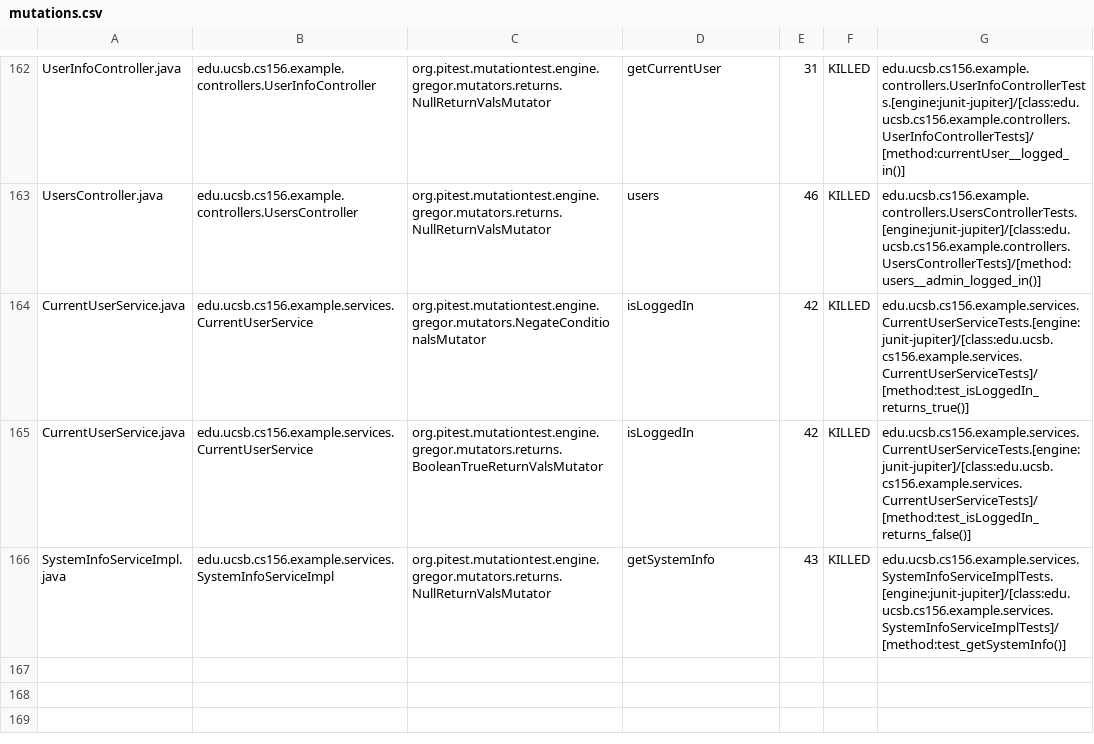
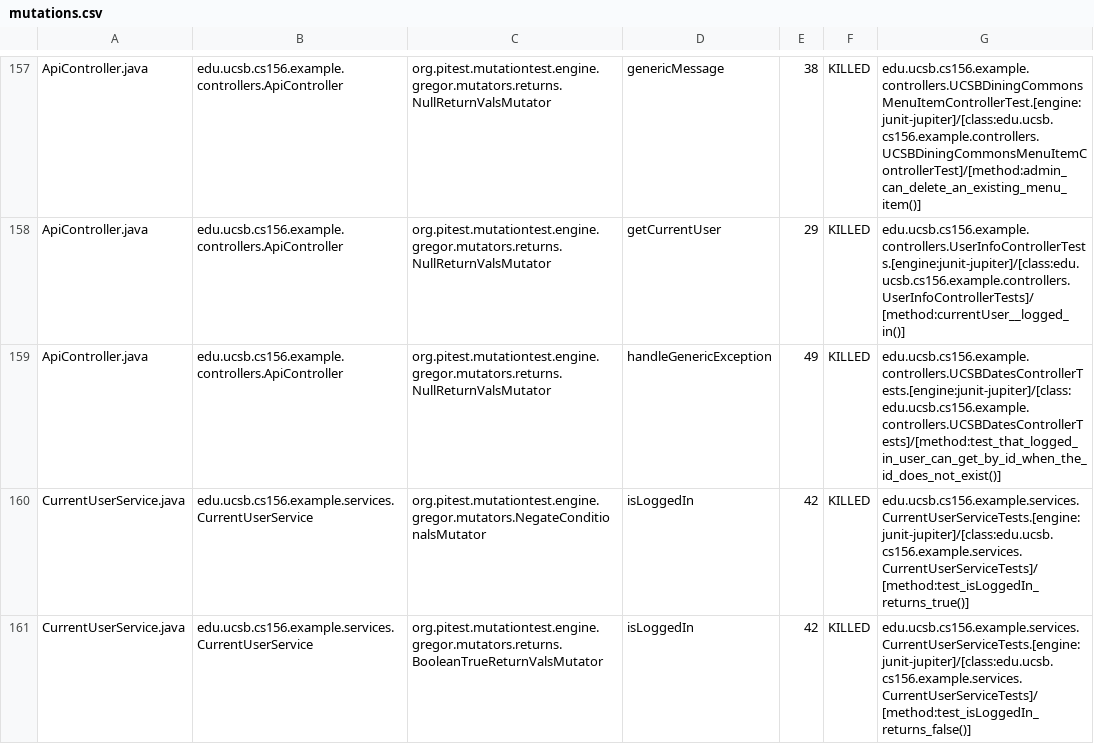
Before and after one commit to ucsb-cs156-f24/team02-f24-15, a CSV file: pitest/mutations.csv, drawn as a sheet; only a part is shown, gaps mark what is left out; the shorter side is filled out with more unchanged rows; addresses are those after the commit; the diff covers the shown part only; the diff names each change by its address in the sheet, - before the commit and + after, or states it on an @@ line.

Commit message:
Deploying to gh-pages from @ ucsb-cs156-f24/team02-f24-15@9273c831bd670ea246bfa9573dd5e69b06c25c52 🚀

```diff
--- a/pitest/mutations.csv
+++ b/pitest/mutations.csv
-A157: UserInfoController.java
+A157: ApiController.java
-B157: edu.ucsb.cs156.example.controllers.UserInfoController
+B157: edu.ucsb.cs156.example.controllers.ApiController
-D157: getCurrentUser
+D157: genericMessage
-E157: 31
+E157: 38
-G157: edu.ucsb.cs156.example.controllers.UserInfoControllerTests.[engine:junit-jupiter]/[class:edu.ucsb.cs156.example.controllers.UserInfoControllerTests]/[method:currentUser__logged_in()]
+G157: edu.ucsb.cs156.example.controllers.UCSBDiningCommonsMenuItemControllerTest.[engine:junit-jupiter]/[class:edu.ucsb.cs156.example.controllers.UCSBDiningCommonsMenuItemControllerTest]/[method:admin_can_delete_an_existing_menu_item()]
@@ row 2 moved to row 158: ApiController.java @@
-A159: UsersController.java
+A159: ApiController.java
-B159: edu.ucsb.cs156.example.controllers.UsersController
+B159: edu.ucsb.cs156.example.controllers.ApiController
-D159: users
+D159: handleGenericException
-E159: 46
+E159: 49
-G159: edu.ucsb.cs156.example.controllers.UsersControllerTests.[engine:junit-jupiter]/[class:edu.ucsb.cs156.example.controllers.UsersControllerTests]/[method:users__admin_logged_in()]
+G159: edu.ucsb.cs156.example.controllers.UCSBDatesControllerTests.[engine:junit-jupiter]/[class:edu.ucsb.cs156.example.controllers.UCSBDatesControllerTests]/[method:test_that_logged_in_user_can_get_by_id_when_the_id_does_not_exist()]
```
Also changed, not shown: 2 added rows, 2 removed rows and 119 moved rows elsewhere in this file, 17 other files.
